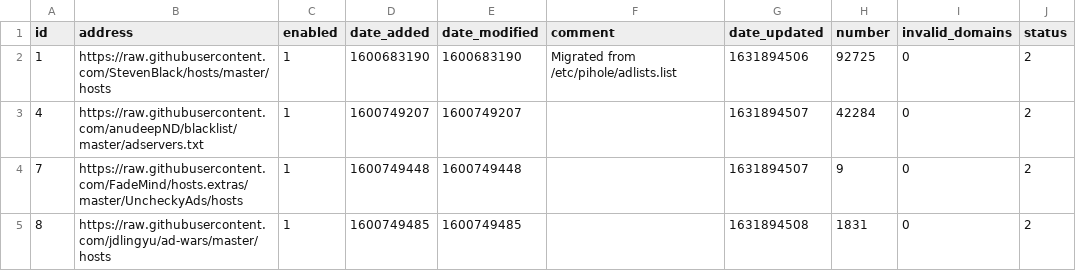
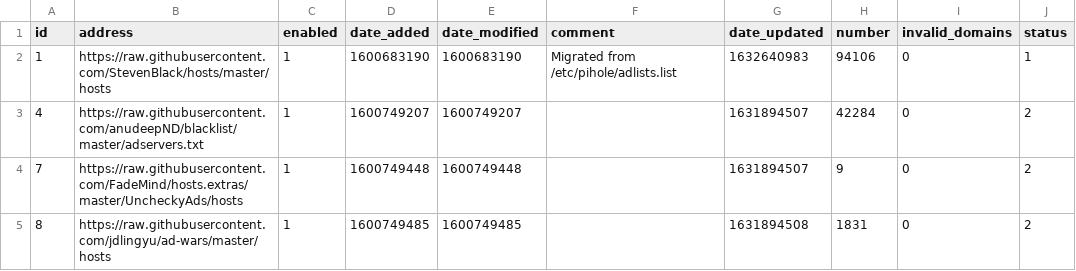
Before and after one commit to johnr9816/my-pihole-lists, a CSV file: adlist.csv, drawn as a sheet.

Commit message:
Updated September 26, 2021  4:00AM

```diff
--- a/adlist.csv
+++ b/adlist.csv
@@ -1,3 +1,3 @@
 id,address,enabled,date_added,date_modified,comment,date_updated,number,invalid_domains,status
-1,https://raw.githubusercontent.com/StevenBlack/hosts/master/hosts,1,1600683190,1600683190,"Migrated from /etc/pihole/adlists.list",1631894506,92725,0,2
+1,https://raw.githubusercontent.com/StevenBlack/hosts/master/hosts,1,1600683190,1600683190,"Migrated from /etc/pihole/adlists.list",1632640983,94106,0,1
 4,https://raw.githubusercontent.com/anudeepND/blacklist/master/adservers.txt,1,1600749207,1600749207,,1631894507,42284,0,2
```
